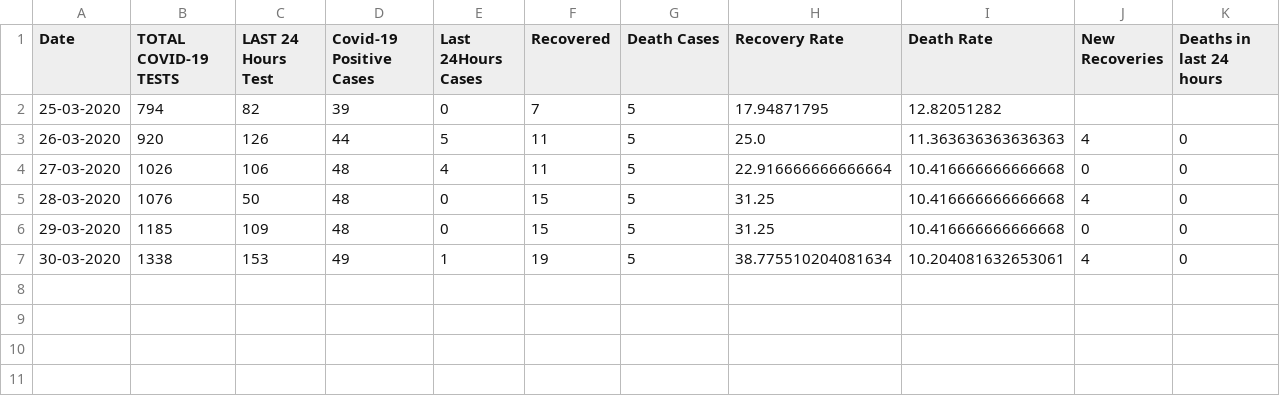
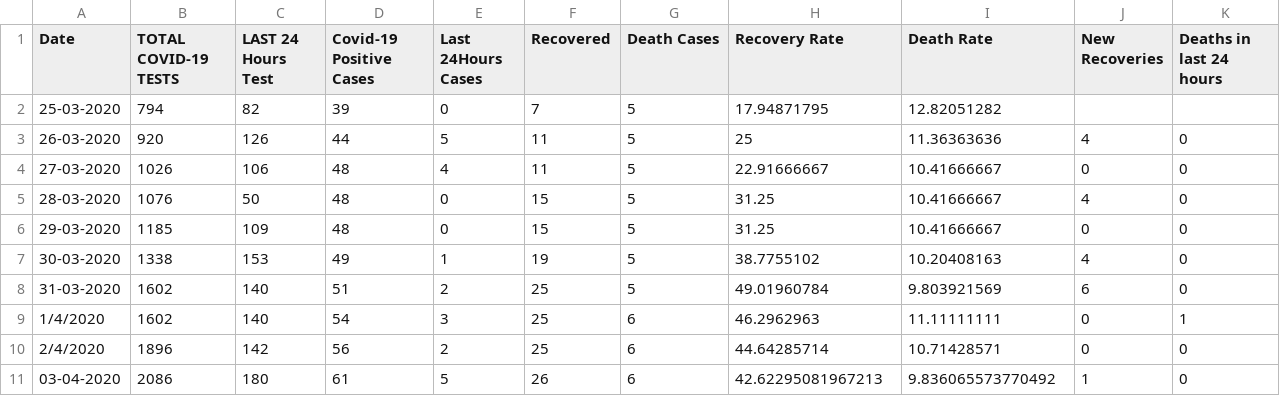
Before and after one commit to abrarhasinkml/COVID-19BD, a CSV file: data.csv, drawn as a sheet.

Commit message:
Fixed date retrieval scraper

```diff
--- a/data.csv
+++ b/data.csv
@@ -2,6 +2,10 @@ Date,TOTAL COVID-19 TESTS,LAST 24 Hours Test,Covid-19 Positive Cases,Last 24Hour
 25-03-2020,794,82,39,0,7,5,17.94871795,12.82051282,,
-26-03-2020,920,126,44,5,11,5,25.0,11.363636363636363,4,0
-27-03-2020,1026,106,48,4,11,5,22.916666666666664,10.416666666666668,0,0
-28-03-2020,1076,50,48,0,15,5,31.25,10.416666666666668,4,0
-29-03-2020,1185,109,48,0,15,5,31.25,10.416666666666668,0,0
-30-03-2020,1338,153,49,1,19,5,38.775510204081634,10.204081632653061,4,0
+26-03-2020,920,126,44,5,11,5,25,11.36363636,4,0
+27-03-2020,1026,106,48,4,11,5,22.91666667,10.41666667,0,0
+28-03-2020,1076,50,48,0,15,5,31.25,10.41666667,4,0
+29-03-2020,1185,109,48,0,15,5,31.25,10.41666667,0,0
+30-03-2020,1338,153,49,1,19,5,38.7755102,10.20408163,4,0
+31-03-2020,1602,140,51,2,25,5,49.01960784,9.803921569,6,0
+1/4/2020,1602,140,54,3,25,6,46.2962963,11.11111111,0,1
+2/4/2020,1896,142,56,2,25,6,44.64285714,10.71428571,0,0
+03-04-2020,2086,180,61,5,26,6,42.62295081967213,9.836065573770492,1,0
```
Also changed, not shown: 1 other file.
